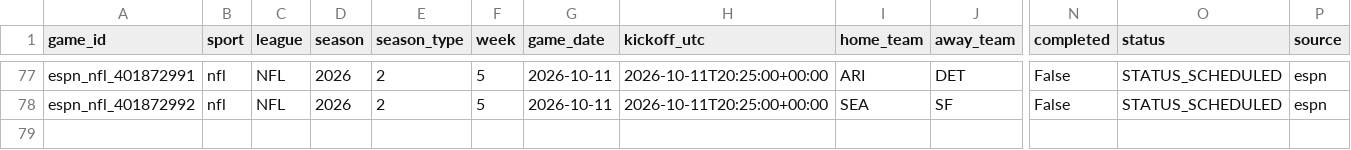
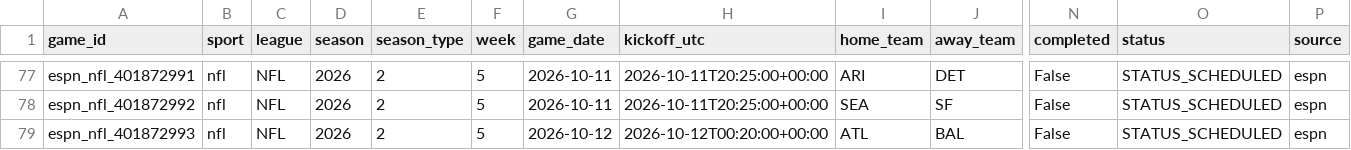
Before and after one commit to firstdollarhq/sports-edge-lab, a CSV file: data/processed/espn_nfl_games.csv, drawn as a sheet; only a part is shown, gaps mark what is left out; rows hold the shown columns only; the diff names each change by its address in the sheet, - before the commit and + after, or states it on an @@ line.

```diff
--- a/data/processed/espn_nfl_games.csv
+++ b/data/processed/espn_nfl_games.csv
+row 79: espn_nfl_401872993 | nfl | NFL | 2026 | 2 | 5 | 2026-10-12 | 2026-10-12T00:20:00+00:00 | ATL | BAL | False | STATUS_SCHEDULED | espn
```
Also changed, not shown: bets/ledger.csv, data/processed/espn_epl_games.csv, 7 other files.
